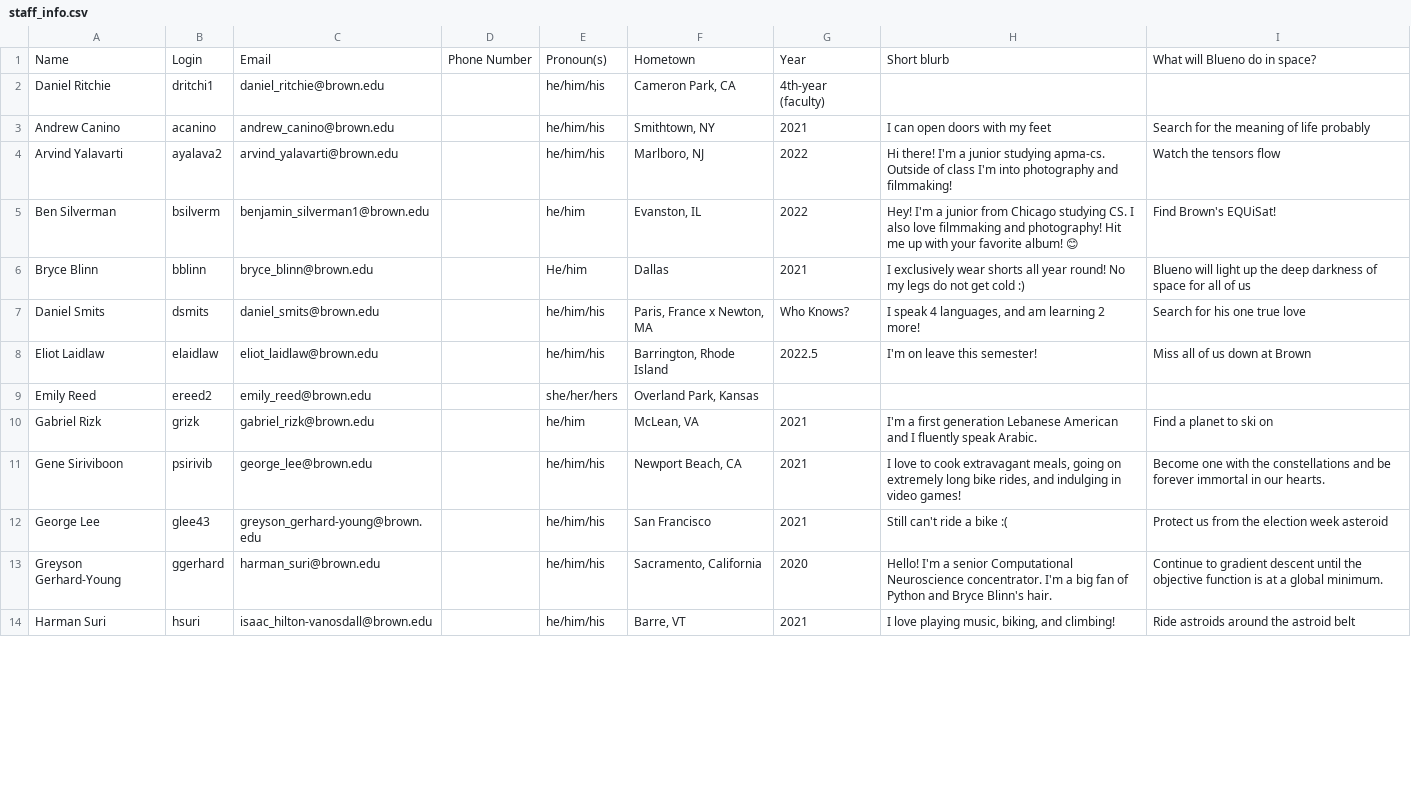
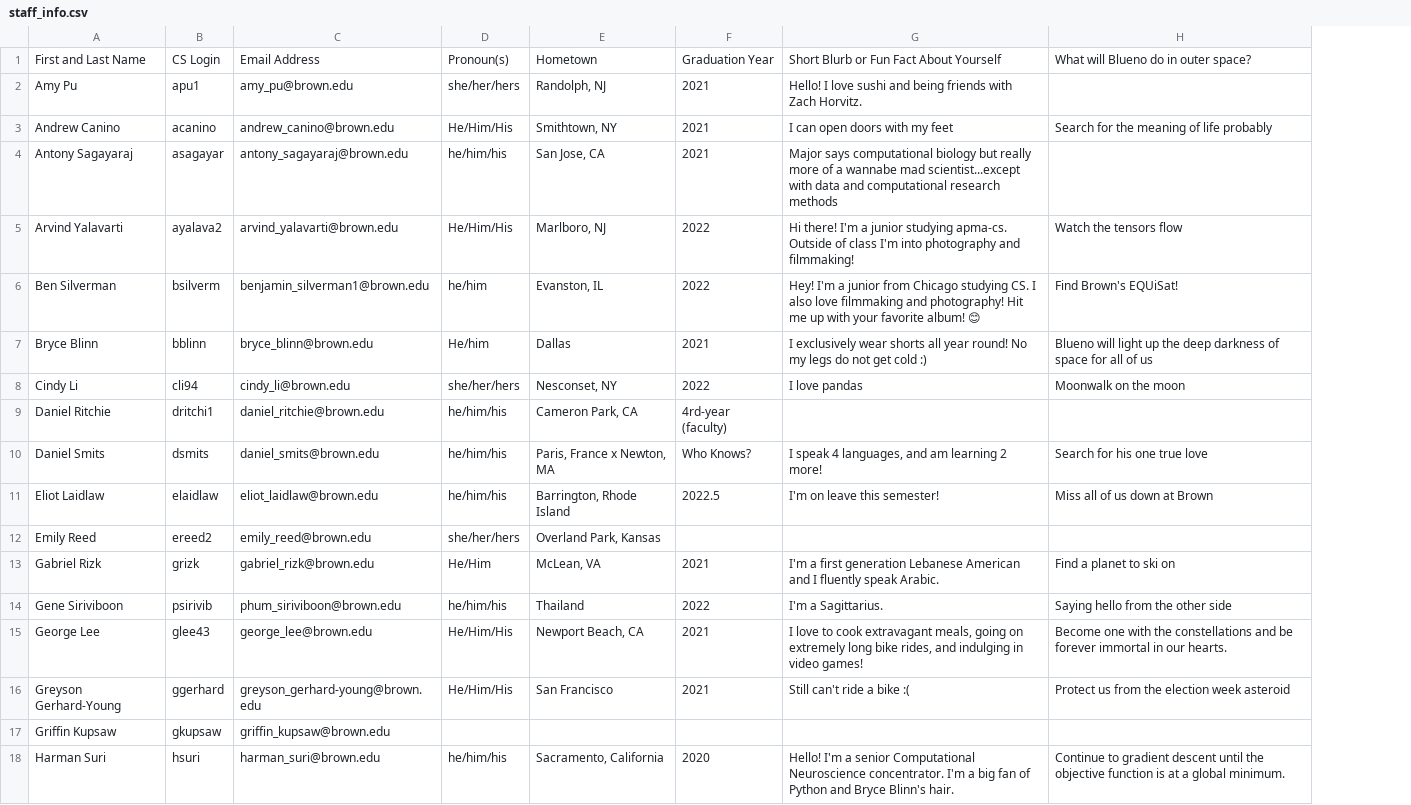
Before and after one commit to Brown-Deep-Learning/dl-website-f22, a CSV file: staff_info.csv, drawn as a sheet; only a part is shown; removed rows and columns are numbered as before the commit, all else as after; the diff covers the shown part only; the diff names each change by its address in the sheet, - before the commit and + after, or states it on an @@ line.

Commit message:
updated staff_info.csv

```diff
--- a/staff_info.csv
+++ b/staff_info.csv
-column D, empty
-row 1: Name | Login | Email | Phone Number | Pronoun(s) | Hometown | Year | Short blurb | What will Blueno do in space?
-row 2: Daniel Ritchie | dritchi1 | daniel_ritchie@brown.edu |  | he/him/his | Cameron Park, CA | 4th-year (faculty)
+row 1: First and Last Name | CS Login | Email Address | Pronoun(s) | Hometown | Graduation Year | Short Blurb or Fun Fact About Yourself | What will Blueno do in outer space?
+row 2: Amy Pu | apu1 | amy_pu@brown.edu | she/her/hers | Randolph, NJ | 2021 | Hello! I love sushi and being friends with Zach Horvitz.
-D3: he/him/his
+D3: He/Him/His
+row 4: Antony Sagayaraj | asagayar | antony_sagayaraj@brown.edu | he/him/his | San Jose, CA | 2021 | Major says computational biology but really more of a wannabe mad scientist...except with data and computational research methods
-D5: he/him/his
+D5: He/Him/His
+row 8: Cindy Li | cli94 | cindy_li@brown.edu | she/her/hers | Nesconset, NY | 2022 | I love pandas | Moonwalk on the moon
+row 9: Daniel Ritchie | dritchi1 | daniel_ritchie@brown.edu | he/him/his | Cameron Park, CA | 4rd-year (faculty)
-D13: he/him
+D13: He/Him
-C14: george_lee@brown.edu
+C14: phum_siriviboon@brown.edu
-E14: Newport Beach, CA
+E14: Thailand
-F14: 2021
+F14: 2022
-G14: I love to cook extravagant meals, going on extremely long bike rides, and indulging in video games!
+G14: I'm a Sagittarius.
-H14: Become one with the constellations and be forever immortal in our hearts.
+H14: Saying hello from the other side
-C15: greyson_gerhard-young@brown.edu
+C15: george_lee@brown.edu
-D15:D16: he/him/his
+D15:D16: He/Him/His
-E15: San Francisco
+E15: Newport Beach, CA
-G15: Still can't ride a bike :(
+G15: I love to cook extravagant meals, going on extremely long bike rides, and indulging in video games!
-H15: Protect us from the election week asteroid
+H15: Become one with the constellations and be forever immortal in our hearts.
-C16: harman_suri@brown.edu
+C16: greyson_gerhard-young@brown.edu
-E16: Sacramento, California
+E16: San Francisco
-F16: 2020
+F16: 2021
-G16: Hello! I'm a senior Computational Neuroscience concentrator. I'm a big fan of Python and Bryce Blinn's hair.
+G16: Still can't ride a bike :(
-H16: Continue to gradient descent until the objective function is at a global minimum.
+H16: Protect us from the election week asteroid
+row 17: Griffin Kupsaw | gkupsaw | griffin_kupsaw@brown.edu
-C18: isaac_hilton-vanosdall@brown.edu
+C18: harman_suri@brown.edu
-E18: Barre, VT
+E18: Sacramento, California
-F18: 2021
+F18: 2020
-G18: I love playing music, biking, and climbing!
+G18: Hello! I'm a senior Computational Neuroscience concentrator. I'm a big fan of Python and Bryce Blinn's hair.
-H18: Ride astroids around the astroid belt
+H18: Continue to gradient descent until the objective function is at a global minimum.
```
Also changed, not shown: 3 added rows and 92 edited cells elsewhere in this file, 1 other file.
